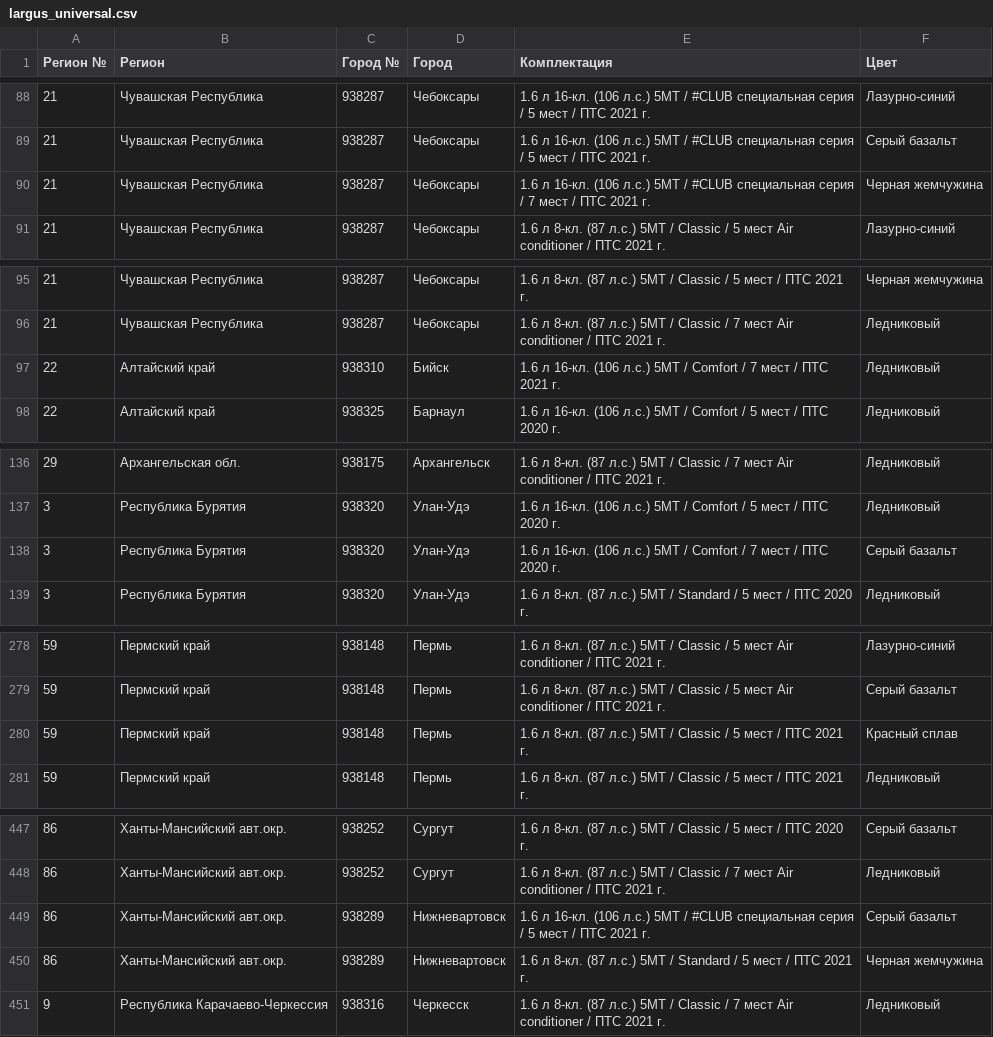
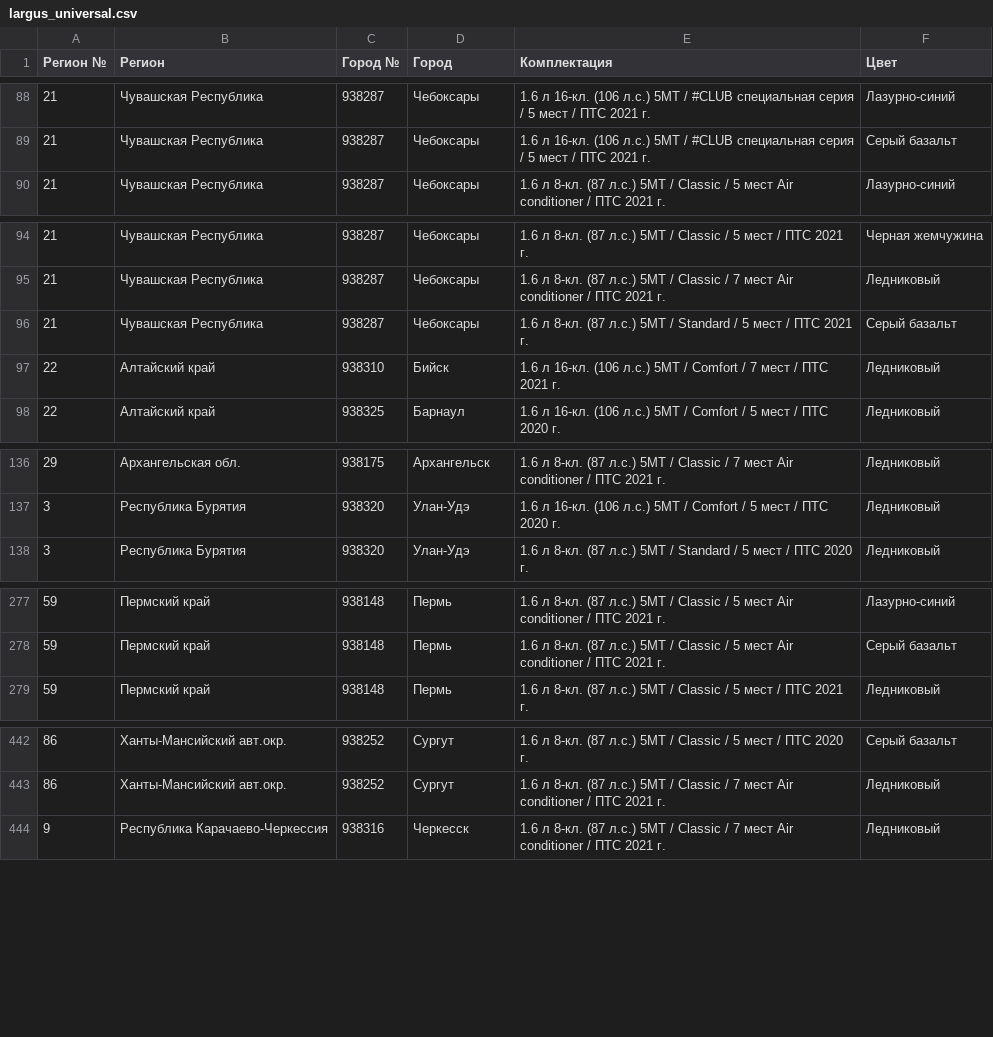
Before and after one commit to kafeg/ladacsv, a CSV file: largus_universal.csv, drawn as a sheet; only a part is shown, gaps mark what is left out; the diff covers the shown part only.

```diff
--- a/largus_universal.csv
+++ b/largus_universal.csv
@@ -89,3 +89,2 @@
 21, Чувашская Республика, 938287, Чебоксары, 1.6 л 16-кл. (106 л.с.) 5МТ / #CLUB специальная серия / 5 мест / ПТС 2021 г., Серый базальт
-21, Чувашская Республика, 938287, Чебоксары, 1.6 л 16-кл. (106 л.с.) 5МТ / #CLUB специальная серия / 7 мест / ПТС 2021 г., Черная жемчужина
 21, Чувашская Республика, 938287, Чебоксары, 1.6 л 8-кл. (87 л.с.) 5МТ / Classic / 5 мест Air conditioner / ПТС 2021 г., Лазурно-синий
@@ -96,2 +95,3 @@
 21, Чувашская Республика, 938287, Чебоксары, 1.6 л 8-кл. (87 л.с.) 5МТ / Classic / 7 мест Air conditioner / ПТС 2021 г., Ледниковый
+21, Чувашская Республика, 938287, Чебоксары, 1.6 л 8-кл. (87 л.с.) 5МТ / Standard / 5 мест / ПТС 2021 г., Серый базальт
 22, Алтайский край, 938310, Бийск, 1.6 л 16-кл. (106 л.с.) 5МТ / Comfort / 7 мест / ПТС 2021 г., Ледниковый
@@ -137,3 +137,2 @@
 3, Республика Бурятия, 938320, Улан-Удэ, 1.6 л 16-кл. (106 л.с.) 5МТ / Comfort / 5 мест / ПТС 2020 г., Ледниковый
-3, Республика Бурятия, 938320, Улан-Удэ, 1.6 л 16-кл. (106 л.с.) 5МТ / Comfort / 7 мест / ПТС 2020 г., Серый базальт
 3, Республика Бурятия, 938320, Улан-Удэ, 1.6 л 8-кл. (87 л.с.) 5МТ / Standard / 5 мест / ПТС 2020 г., Ледниковый
@@ -279,3 +278,2 @@
 59, Пермский край, 938148, Пермь, 1.6 л 8-кл. (87 л.с.) 5МТ / Classic / 5 мест Air conditioner / ПТС 2021 г., Серый базальт
-59, Пермский край, 938148, Пермь, 1.6 л 8-кл. (87 л.с.) 5МТ / Classic / 5 мест / ПТС 2021 г., Красный сплав
 59, Пермский край, 938148, Пермь, 1.6 л 8-кл. (87 л.с.) 5МТ / Classic / 5 мест / ПТС 2021 г., Ледниковый
@@ -448,4 +443,2 @@
 86, Ханты-Мансийский авт.окр., 938252, Сургут, 1.6 л 8-кл. (87 л.с.) 5МТ / Classic / 7 мест Air conditioner / ПТС 2021 г., Ледниковый
-86, Ханты-Мансийский авт.окр., 938289, Нижневартовск, 1.6 л 16-кл. (106 л.с.) 5МТ / #CLUB специальная серия / 5 мест / ПТС 2021 г., Серый базальт
-86, Ханты-Мансийский авт.окр., 938289, Нижневартовск, 1.6 л 8-кл. (87 л.с.) 5МТ / Standard / 5 мест / ПТС 2021 г., Черная жемчужина
 9, Республика Карачаево-Черкессия, 938316, Черкесск, 1.6 л 8-кл. (87 л.с.) 5МТ / Classic / 7 мест Air conditioner / ПТС 2021 г., Ледниковый
```
Also changed, not shown: 3 removed rows elsewhere in this file, granta_liftback.csv, vesta_cross.csv, 15 other files.
